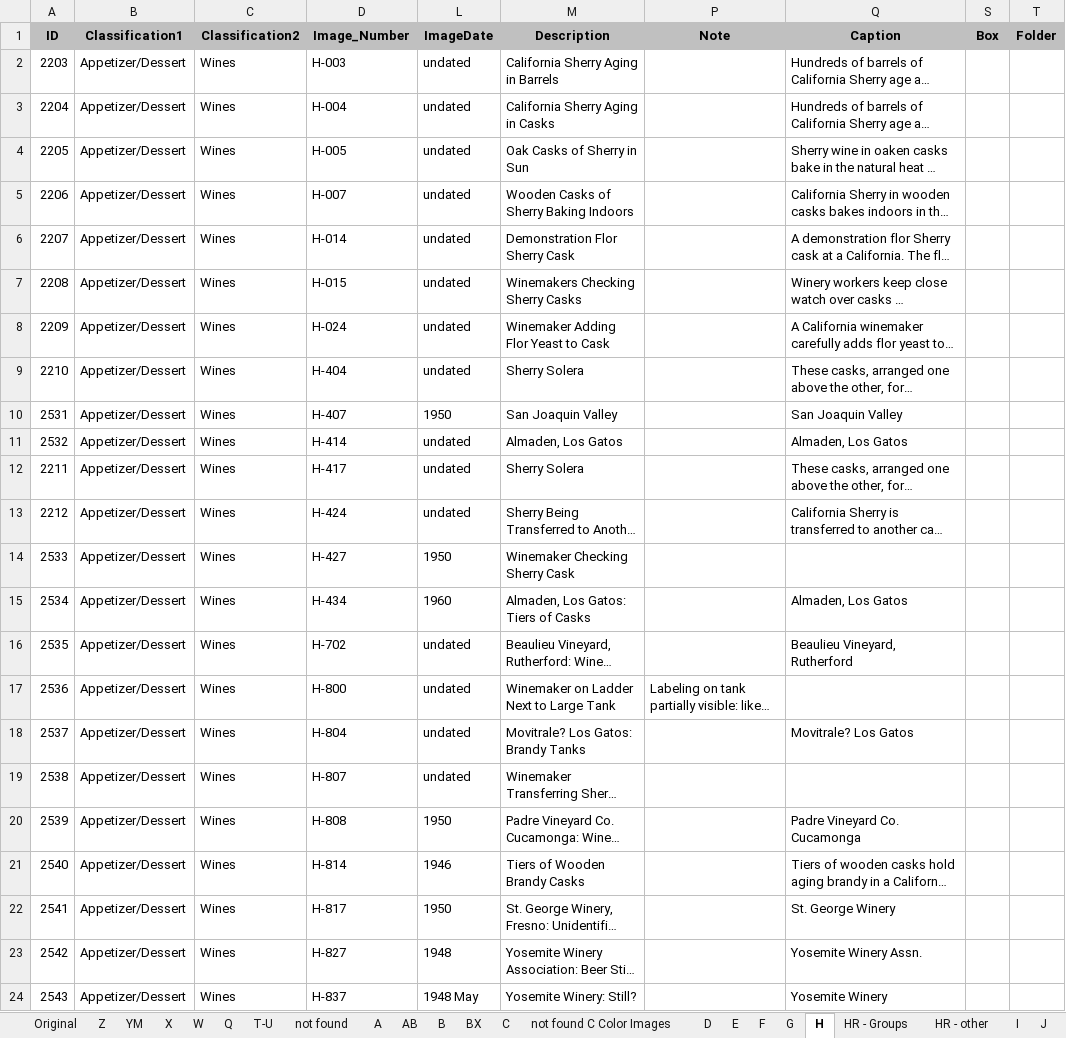
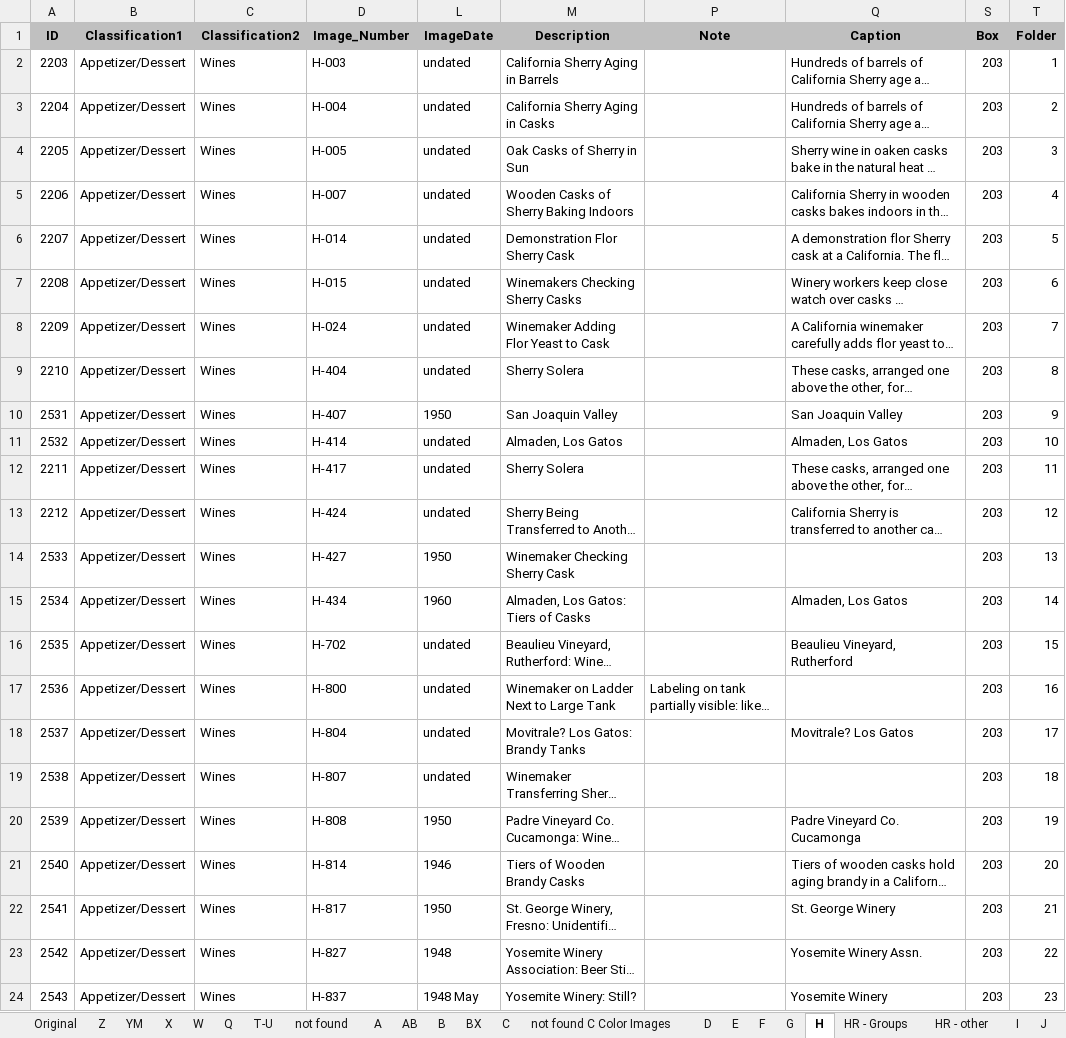
Before and after one commit to lizcphillips/UCD-WineInstitute, an Excel workbook: photoDbExport.xlsx, sheet H, drawn as a sheet; long unchanged cells end in …; values as stored, in another font and other column widths than the file's, no borders; the diff names each change by its address in the sheet, - before the commit and + after, or states it on an @@ line.

```diff
--- a/photoDbExport.xlsx (sheet H)
+++ b/photoDbExport.xlsx (sheet H)
-S2:S24 (Box): (empty)
+S2:S24 (Box): 203
-T2 (Folder): (empty)
+T2 (Folder): 1
-T3 (Folder): (empty)
+T3 (Folder): 2
-T4 (Folder): (empty)
+T4 (Folder): 3
-T5 (Folder): (empty)
+T5 (Folder): 4
-T6 (Folder): (empty)
+T6 (Folder): 5
-T7 (Folder): (empty)
+T7 (Folder): 6
-T8 (Folder): (empty)
+T8 (Folder): 7
-T9 (Folder): (empty)
+T9 (Folder): 8
-T10 (Folder): (empty)
+T10 (Folder): 9
-T11 (Folder): (empty)
+T11 (Folder): 10
-T12 (Folder): (empty)
+T12 (Folder): 11
-T13 (Folder): (empty)
+T13 (Folder): 12
-T14 (Folder): (empty)
+T14 (Folder): 13
-T15 (Folder): (empty)
+T15 (Folder): 14
-T16 (Folder): (empty)
+T16 (Folder): 15
-T17 (Folder): (empty)
+T17 (Folder): 16
-T18 (Folder): (empty)
+T18 (Folder): 17
-T19 (Folder): (empty)
+T19 (Folder): 18
-T20 (Folder): (empty)
+T20 (Folder): 19
-T21 (Folder): (empty)
+T21 (Folder): 20
-T22 (Folder): (empty)
+T22 (Folder): 21
-T23 (Folder): (empty)
+T23 (Folder): 22
-T24 (Folder): (empty)
+T24 (Folder): 23
```
Also changed, not shown: sheet K, sheet KP, sheet KB.
